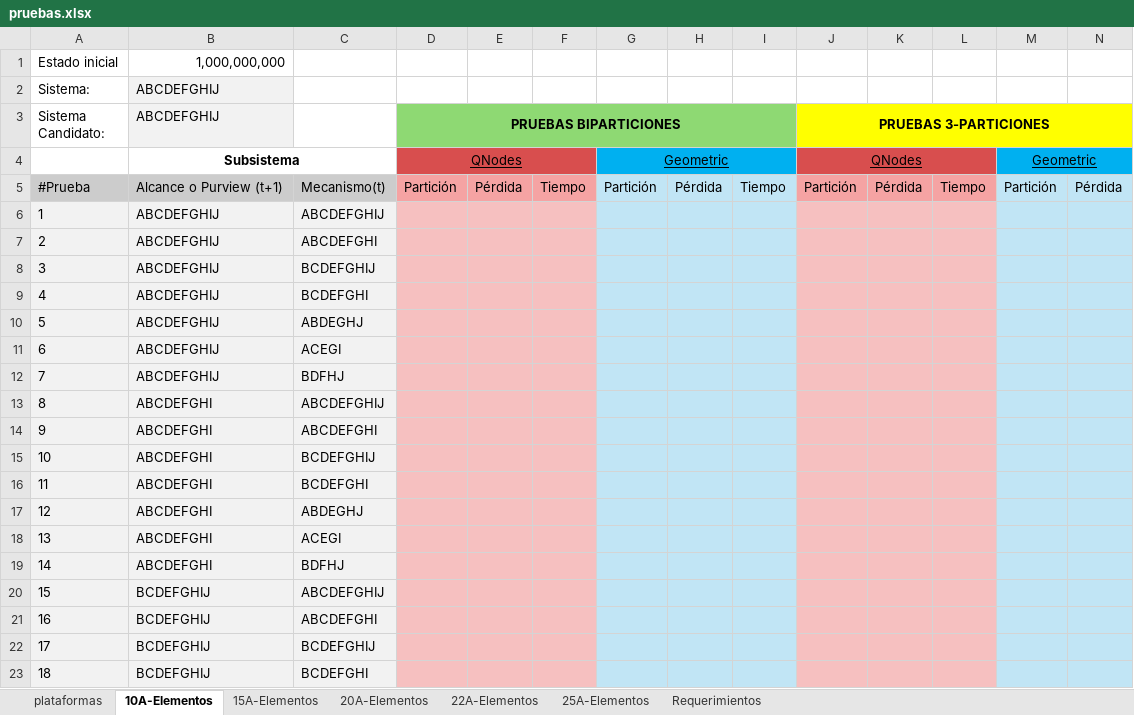
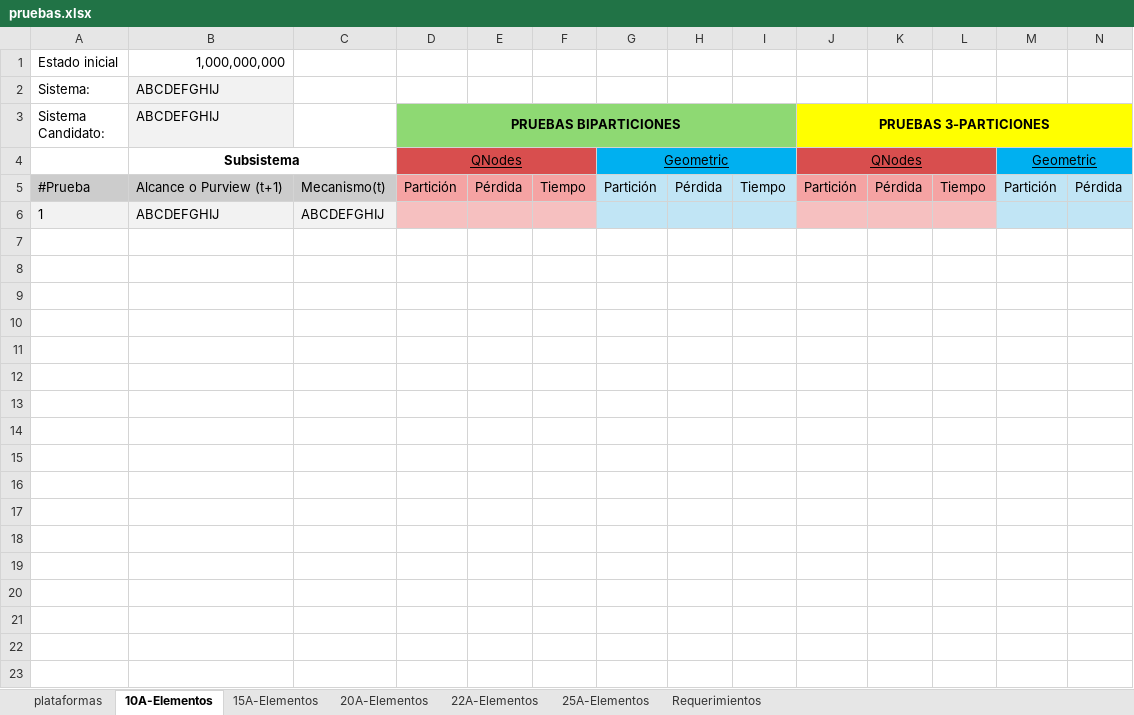
Before and after one commit to CamiloNinoG/ADA_2026_1_KQ_NODES, an Excel workbook: src/results/pruebas.xlsx, sheet 10A-Elementos, drawn as a sheet; only a part is shown; values as stored, in another font and other column widths than the file's, no borders; rows hold the shown columns only; the diff covers the shown part only; the diff names each change by its address in the sheet, - before the commit and + after, or states it on an @@ line.

```diff
--- a/src/results/pruebas.xlsx (sheet 10A-Elementos)
+++ b/src/results/pruebas.xlsx (sheet 10A-Elementos)
-row 7: 2 | ABCDEFGHIJ | ABCDEFGHI
-row 8: 3 | ABCDEFGHIJ | BCDEFGHIJ
-row 9: 4 | ABCDEFGHIJ | BCDEFGHI
-row 10: 5 | ABCDEFGHIJ | ABDEGHJ
-row 11: 6 | ABCDEFGHIJ | ACEGI
-row 12: 7 | ABCDEFGHIJ | BDFHJ
-row 13: 8 | ABCDEFGHI | ABCDEFGHIJ
-row 14: 9 | ABCDEFGHI | ABCDEFGHI
-row 15: 10 | ABCDEFGHI | BCDEFGHIJ
-row 16: 11 | ABCDEFGHI | BCDEFGHI
-row 17: 12 | ABCDEFGHI | ABDEGHJ
-row 18: 13 | ABCDEFGHI | ACEGI
-row 19: 14 | ABCDEFGHI | BDFHJ
-row 20: 15 | BCDEFGHIJ | ABCDEFGHIJ
-row 21: 16 | BCDEFGHIJ | ABCDEFGHI
-row 22: 17 | BCDEFGHIJ | BCDEFGHIJ
-row 23: 18 | BCDEFGHIJ | BCDEFGHI
```
Also changed, not shown: 31 removed rows elsewhere in this sheet, sheet 22A-Elementos, 10 other files.
